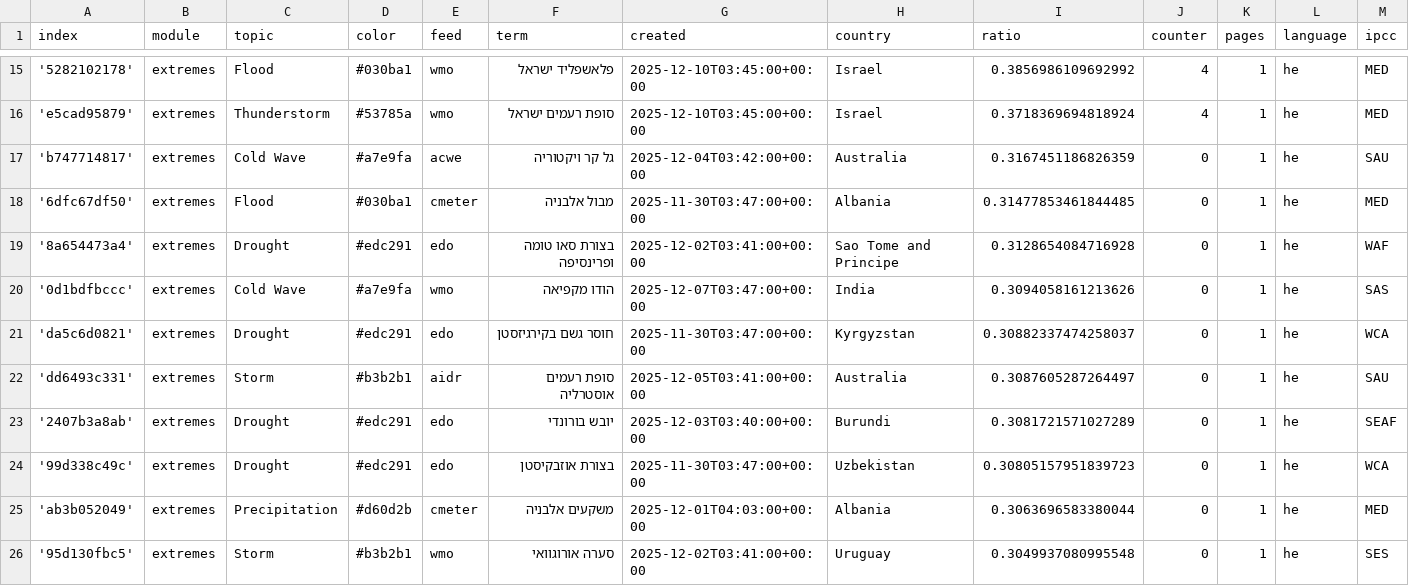
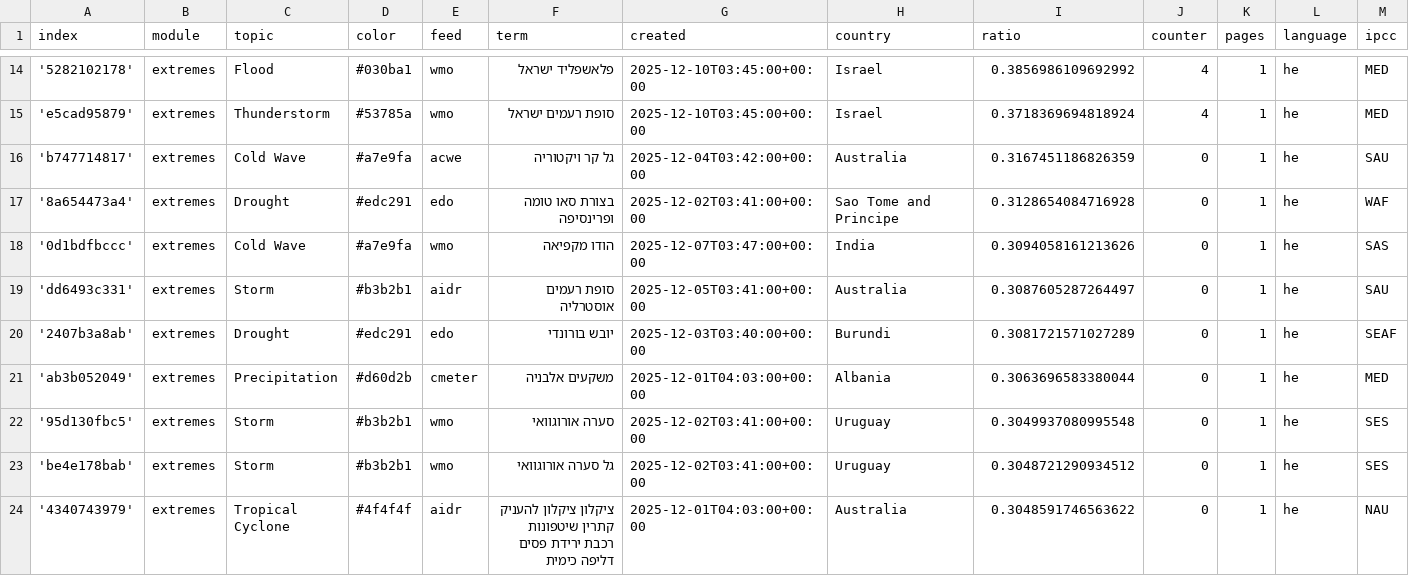
Before and after one commit to picawe-news/hebrewExtremes, a CSV file: terms.csv, drawn as a sheet; only a part is shown, gaps mark what is left out; the shorter side is filled out with more unchanged rows; removed rows and columns are numbered as before the commit, all else as after; rows hold the shown columns only; the diff covers the shown part only; the diff names each change by its address in the sheet, - before the commit and + after, or states it on an @@ line.

```diff
--- a/terms.csv
+++ b/terms.csv
-row 18: '6dfc67df50' | extremes | Flood | #030ba1 | cmeter | מבול אלבניה | 2025-11-30T03:47:00+00:00 | Albania | 0.31477853461844485 | 0 | 1 | he | MED
-row 21: 'da5c6d0821' | extremes | Drought | #edc291 | edo | חוסר גשם בקירגיזסטן | 2025-11-30T03:47:00+00:00 | Kyrgyzstan | 0.30882337474258037 | 0 | 1 | he | WCA
-row 24: '99d338c49c' | extremes | Drought | #edc291 | edo | בצורת אוזבקיסטן | 2025-11-30T03:47:00+00:00 | Uzbekistan | 0.30805157951839723 | 0 | 1 | he | WCA
```
Also changed, not shown: 2 added rows, 5 removed rows and 1 edited cell elsewhere in this file, cxsv/news_2025_12.csv, 1 other file.
